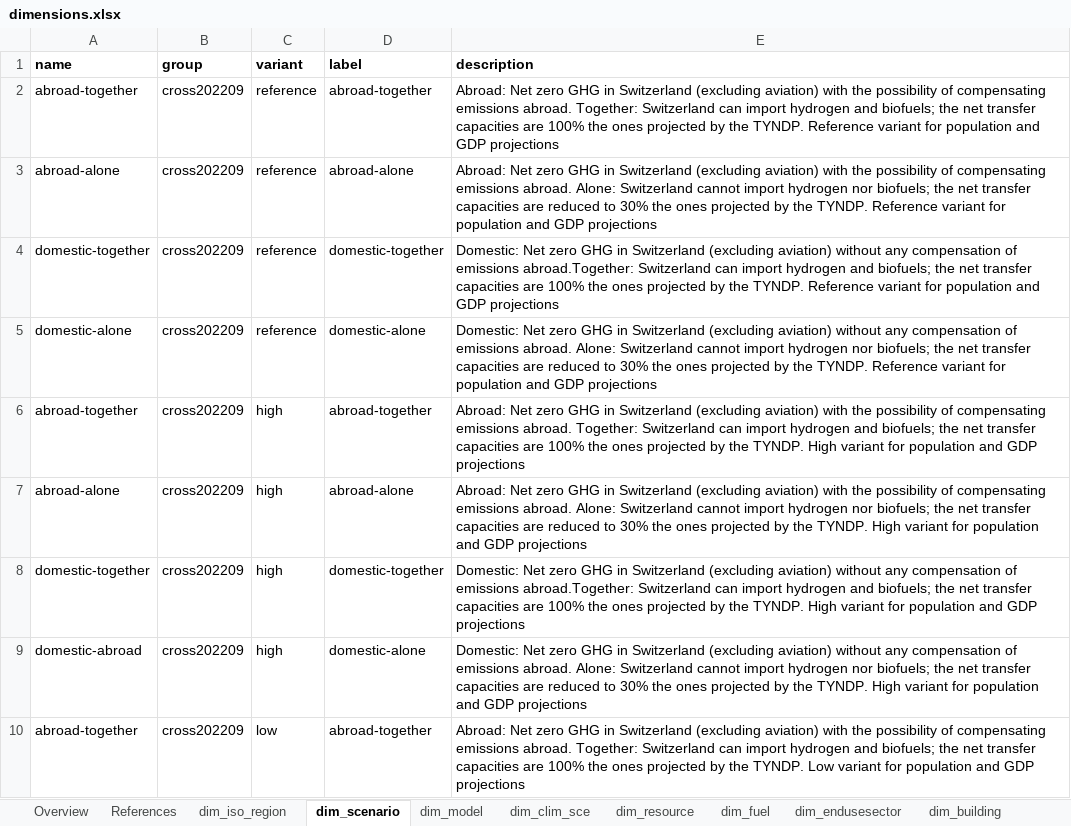
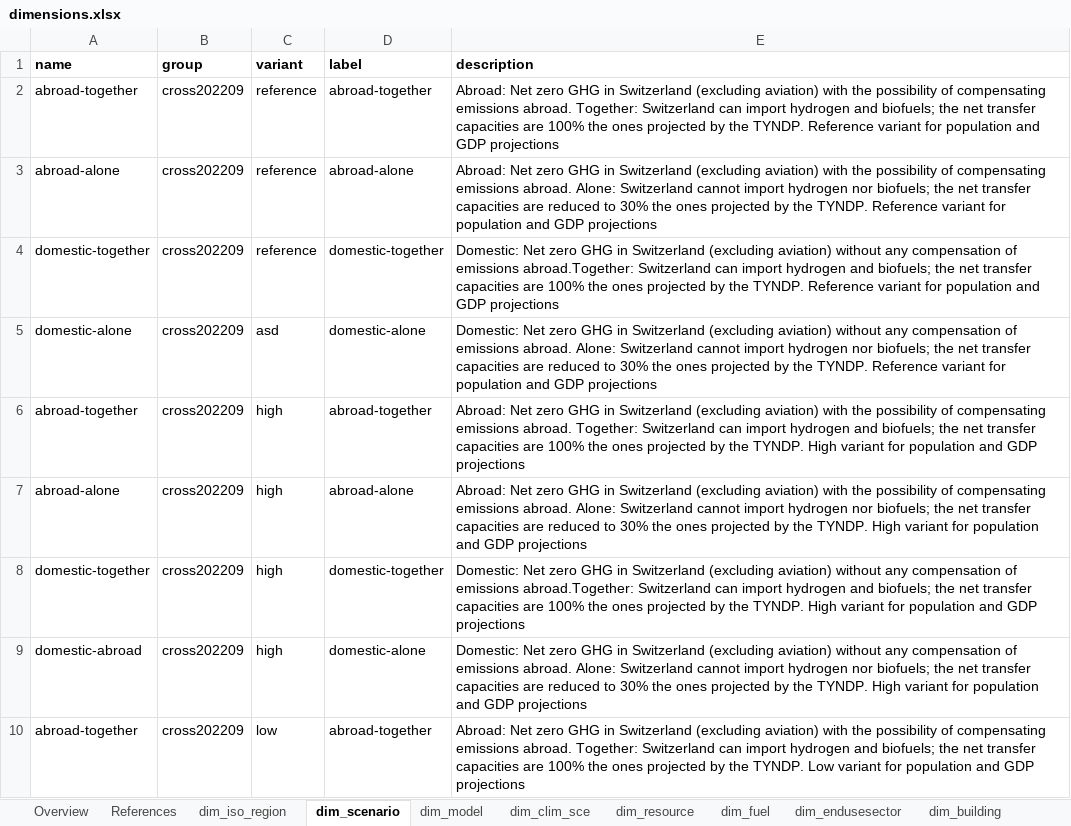
Before and after one commit to sweet-cross/data_model_tmp, an Excel workbook: data/dimensions/dimensions.xlsx, sheet dim_scenario, drawn as a sheet; only a part is shown; values as stored, in another font and other column widths than the file's, no borders; the diff names each change by its address in the sheet, - before the commit and + after, or states it on an @@ line.

```diff
--- a/data/dimensions/dimensions.xlsx (sheet dim_scenario)
+++ b/data/dimensions/dimensions.xlsx (sheet dim_scenario)
-C5 (variant): reference
+C5 (variant): asd
```
Also changed, not shown: sheet dim_resource.
